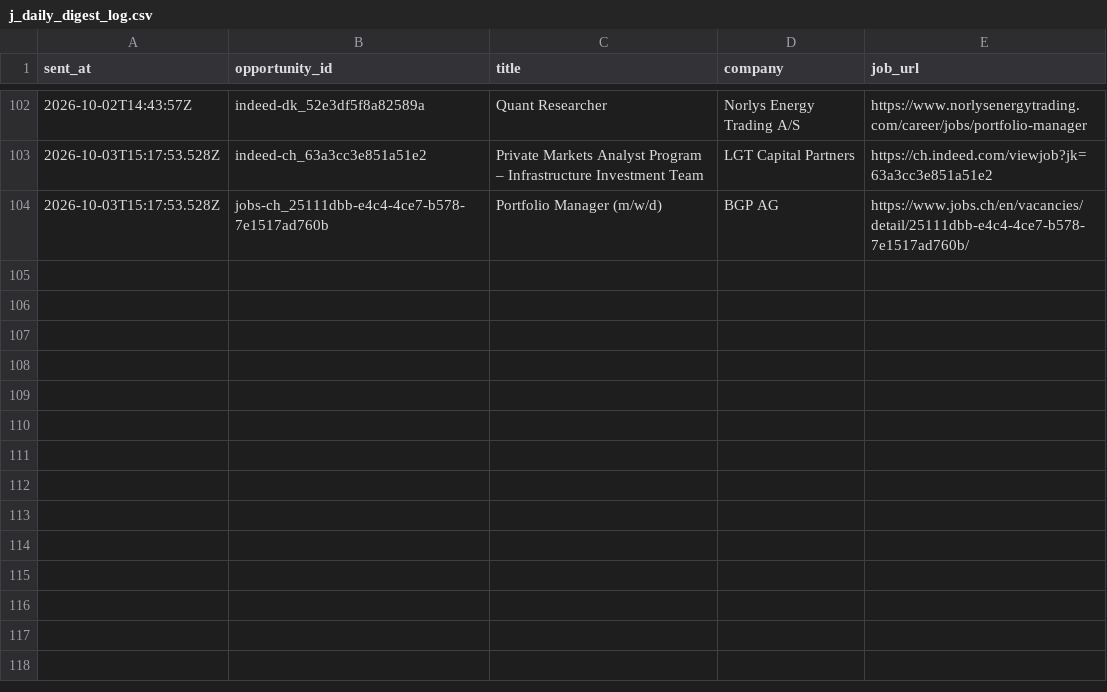
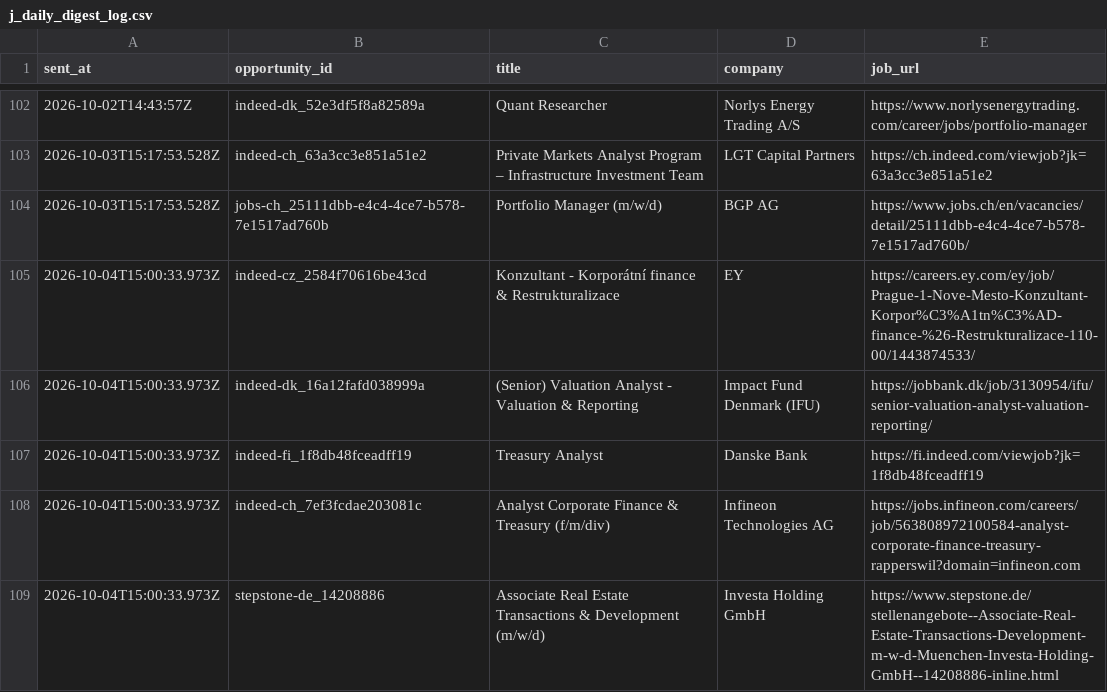
Before and after one commit to ORosa10/ProfessionalDashboard, a CSV file: data/j_daily_digest_log.csv, drawn as a sheet; only a part is shown, gaps mark what is left out; the diff names each change by its address in the sheet, - before the commit and + after, or states it on an @@ line.

Commit message:
Log Daily J shortlist for 2026-10-04

```diff
--- a/data/j_daily_digest_log.csv
+++ b/data/j_daily_digest_log.csv
+row 105: 2026-10-04T15:00:33.973Z | indeed-cz_2584f70616be43cd | Konzultant - Korporátní finance & Restrukturalizace | EY | https://careers.ey.com/ey/job/Prague-1-Nove-Mesto-Konzultant-Korpor%C3%A1tn%C3%AD-finance-%26-Restrukturalizace-110-00/1443874533/
+row 106: 2026-10-04T15:00:33.973Z | indeed-dk_16a12fafd038999a | (Senior) Valuation Analyst - Valuation & Reporting | Impact Fund Denmark (IFU) | https://jobbank.dk/job/3130954/ifu/senior-valuation-analyst-valuation-reporting/
+row 107: 2026-10-04T15:00:33.973Z | indeed-fi_1f8db48fceadff19 | Treasury Analyst | Danske Bank | https://fi.indeed.com/viewjob?jk=1f8db48fceadff19
+row 108: 2026-10-04T15:00:33.973Z | indeed-ch_7ef3fcdae203081c | Analyst Corporate Finance & Treasury (f/m/div) | Infineon Technologies AG | https://jobs.infineon.com/careers/job/563808972100584-analyst-corporate-finance-treasury-rapperswil?domain=infineon.com
+row 109: 2026-10-04T15:00:33.973Z | stepstone-de_14208886 | Associate Real Estate Transactions & Development (m/w/d) | Investa Holding GmbH | https://www.stepstone.de/stellenangebote--Associate-Real-Estate-Transactions-Development-m-w-d-Muenchen-Investa-Holding-GmbH--14208886-inline.html
```
